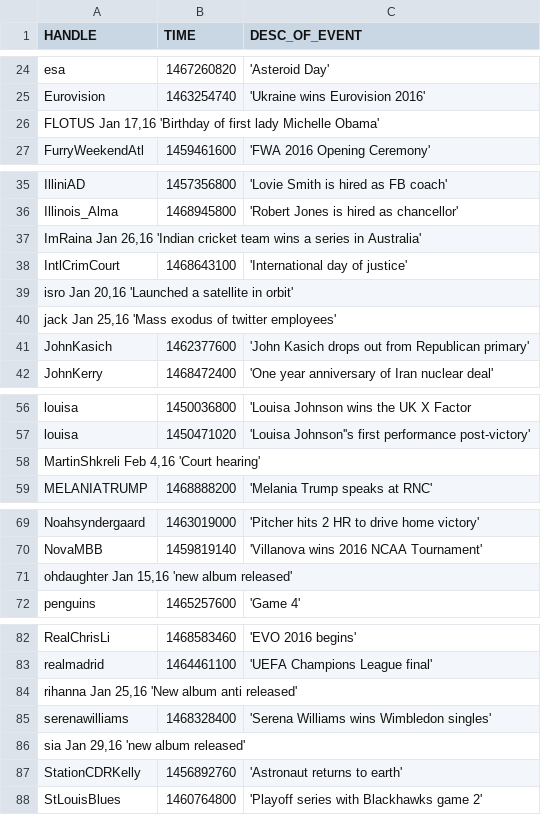
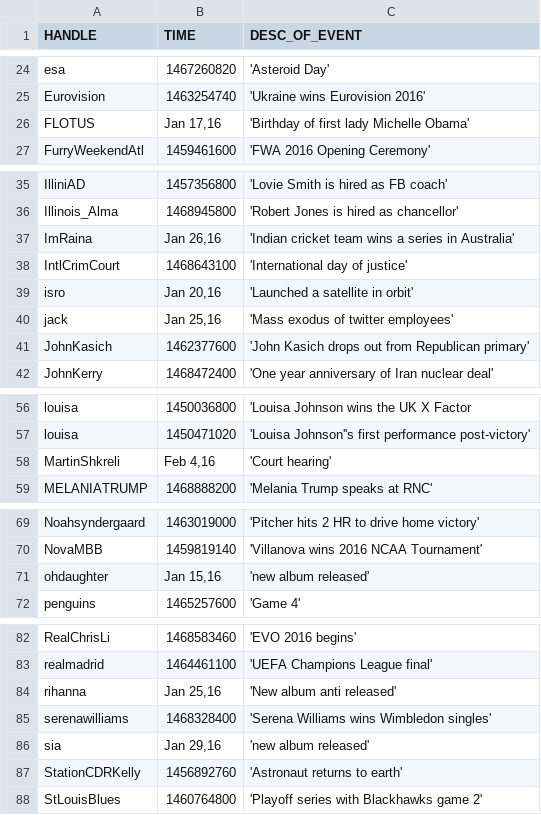
Before and after one commit to dapurv5/twitter-influence-propagation-dataset, a TSV file: EVENTS.tsv, drawn as a sheet; only a part is shown, gaps mark what is left out; the diff covers the shown part only.

Commit message:
fixed broken lines

```diff
--- a/EVENTS.tsv
+++ b/EVENTS.tsv
@@ -25,3 +25,3 @@ esa	1467260820	'Asteroid Day'
 Eurovision	1463254740	'Ukraine wins Eurovision 2016'
-FLOTUS  Jan 17,16   'Birthday of first lady Michelle Obama'
+FLOTUS	Jan 17,16	'Birthday of first lady Michelle Obama'
 FurryWeekendAtl	1459461600	'FWA 2016 Opening Ceremony'
@@ -36,6 +36,6 @@ IlliniAD	1457356800	'Lovie Smith is hired as FB coach'
 Illinois_Alma	1468945800	'Robert Jones is hired as chancellor'
-ImRaina Jan 26,16   'Indian cricket team wins a series in Australia'
+ImRaina	Jan 26,16	'Indian cricket team wins a series in Australia'
 IntlCrimCourt	1468643100	'International day of justice'
-isro    Jan 20,16   'Launched a satellite in orbit'
-jack    Jan 25,16   'Mass exodus of twitter employees'
+isro	Jan 20,16	'Launched a satellite in orbit'
+jack	Jan 25,16	'Mass exodus of twitter employees'
 JohnKasich	1462377600	'John Kasich drops out from Republican primary'
@@ -57,3 +57,3 @@ louisa	1450036800	'Louisa Johnson wins the UK X Factor
 louisa	1450471020	'Louisa Johnson''s first performance post-victory'
-MartinShkreli   Feb 4,16    'Court hearing'
+MartinShkreli	Feb 4,16	'Court hearing'
 MELANIATRUMP	1468888200	'Melania Trump speaks at RNC'
@@ -70,3 +70,3 @@ Noahsyndergaard	1463019000	'Pitcher hits 2 HR to drive home victory'
 NovaMBB	1459819140	'Villanova wins 2016 NCAA Tournament'
-ohdaughter  Jan 15,16   'new album released'
+ohdaughter	Jan 15,16	'new album released'
 penguins	1465257600	'Game 4'
@@ -83,5 +83,5 @@ RealChrisLi	1468583460	'EVO 2016 begins'
 realmadrid	1464461100	'UEFA Champions League final'
-rihanna Jan 25,16   'New album anti released'
+rihanna	Jan 25,16	'New album anti released'
 serenawilliams	1468328400	'Serena Williams wins Wimbledon singles'
-sia Jan 29,16   'new album released'
+sia	Jan 29,16	'new album released'
 StationCDRKelly	1456892760	'Astronaut returns to earth'
```
Also changed, not shown: 2 added rows and 2 removed rows elsewhere in this file.
